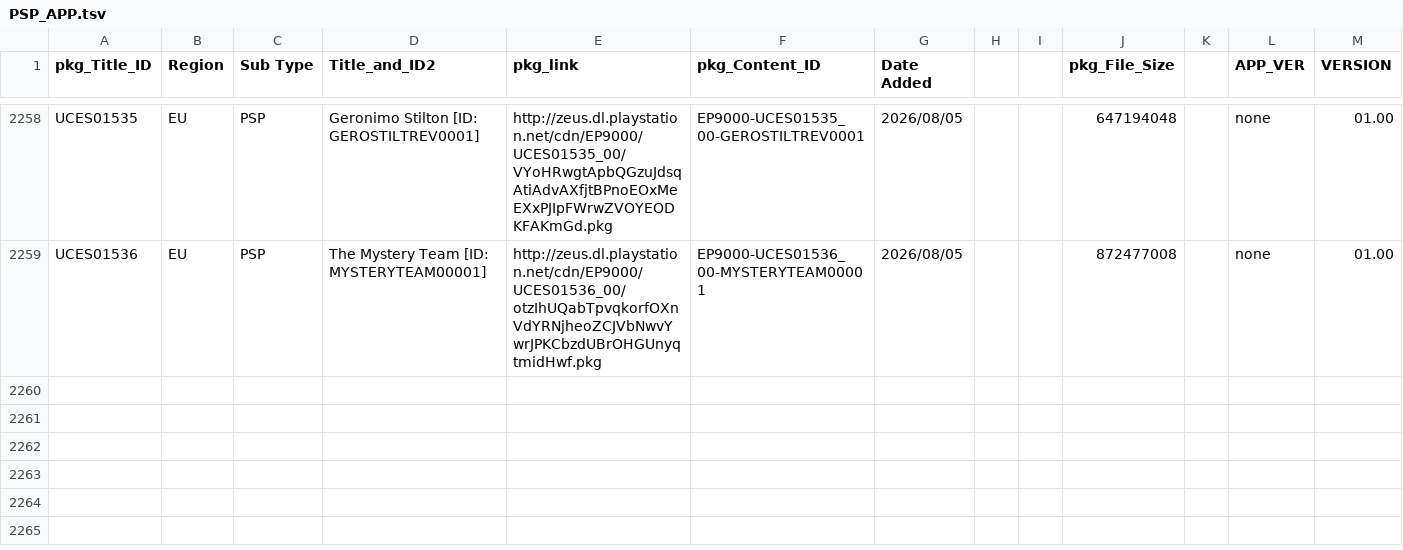
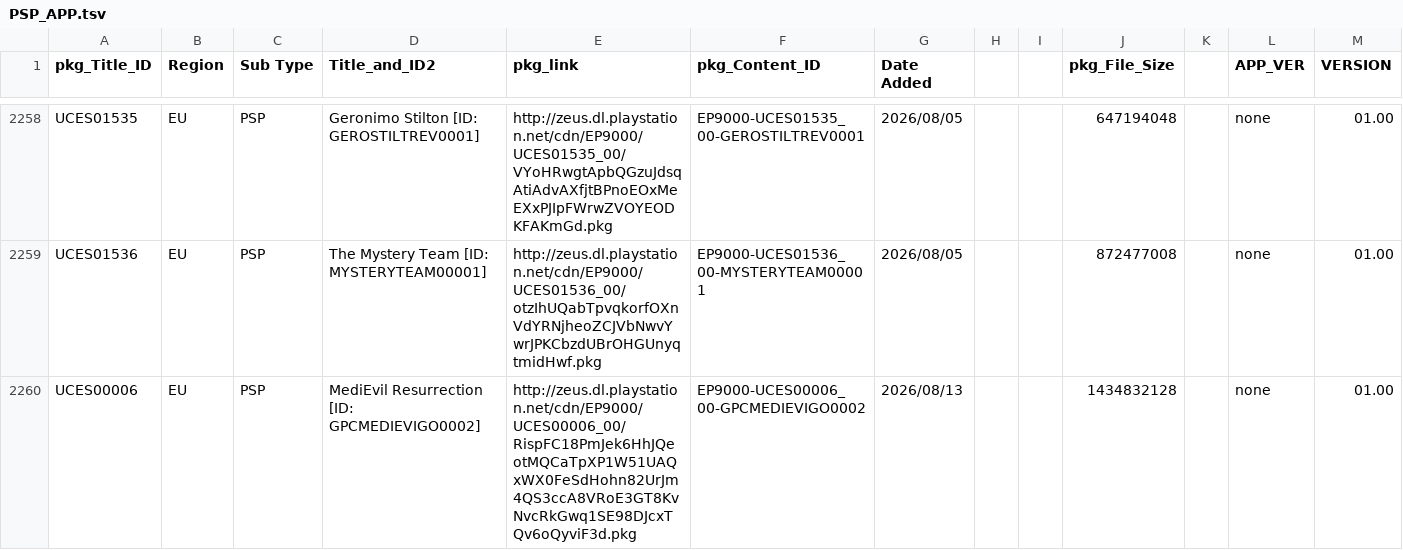
Before and after one commit to 1jtp8sobiu/NPS_JP, a TSV file: rearrange/PSP_APP.tsv, drawn as a sheet; only a part is shown, gaps mark what is left out; the diff names each change by its address in the sheet, - before the commit and + after, or states it on an @@ line.

```diff
--- a/rearrange/PSP_APP.tsv
+++ b/rearrange/PSP_APP.tsv
+row 2260: UCES00006 | EU | PSP | MediEvil Resurrection [ID: GPCMEDIEVIGO0002] | http://zeus.dl.playstation.net/cdn/EP9000/UCES00006_00/RispFC18PmJek6HhJQeotMQCaTpXP1W51UAQxWX0FeSdHohn82UrJm4QS3ccA8VRoE3GT8KvNvcRkGwq1SE98DJcxTQv6oQyviF3d.pkg | EP9000-UCES00006_00-GPCMEDIEVIGO0002 | 2026/08/13 |  |  | 1434832128 |  | none | 01.00
```
Also changed, not shown: rearrange/PSX_APP.tsv, 7 other files.
